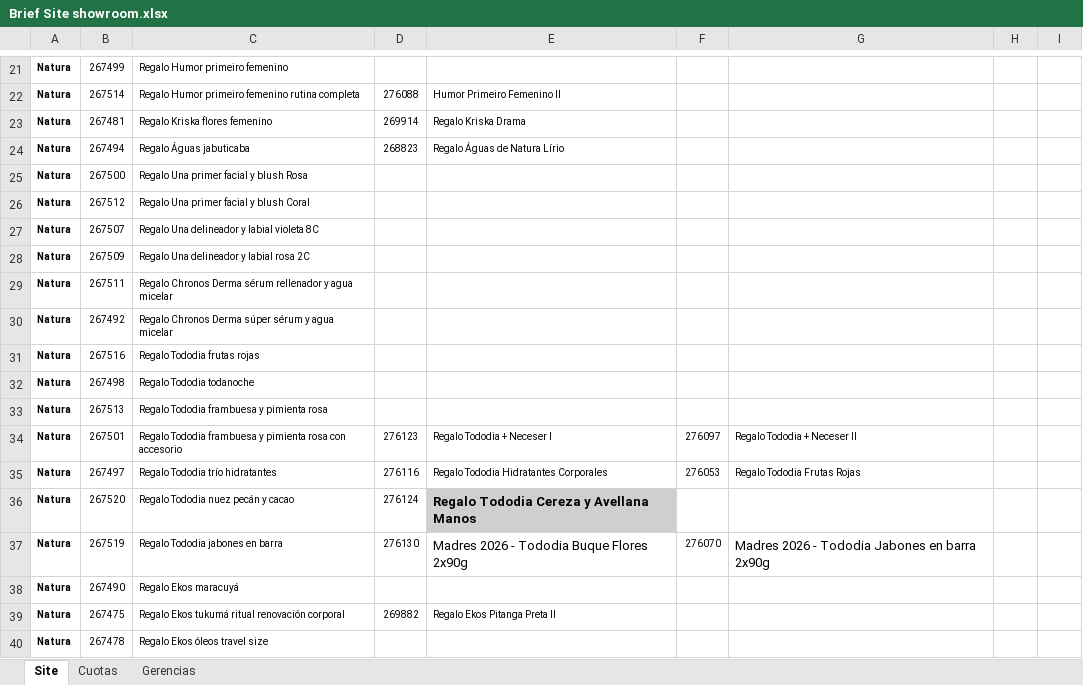
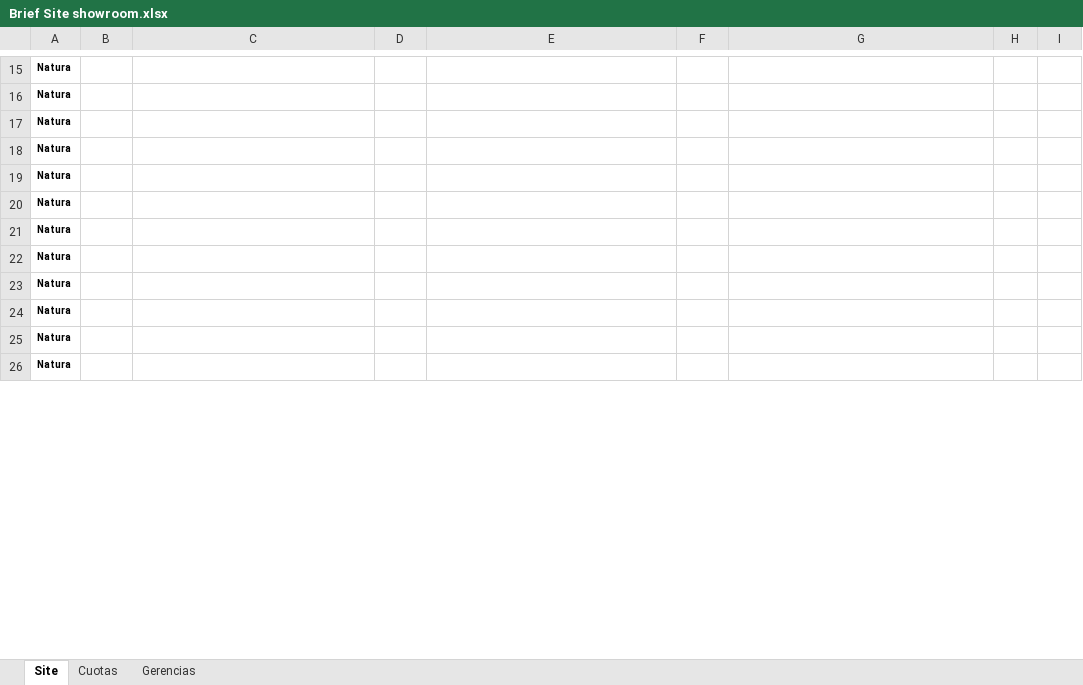
Before and after one commit to deciclomonitoreo-hub/Navidad, an Excel workbook: Brief Site showroom.xlsx, sheet Site, drawn as a sheet; only a part is shown, gaps mark what is left out; values as stored, in another font and other column widths than the file's, no borders; charts and pictures not drawn; removed rows and columns are numbered as before the commit, all else as after; the diff covers the shown part only; the diff names each change by its address in the sheet, - before the commit and + after, or states it on an @@ line.

```diff
--- a/Brief Site showroom.xlsx (sheet Site)
+++ b/Brief Site showroom.xlsx (sheet Site)
-B15: 267499
+B15: (empty)
-C15: Regalo Humor primeiro femenino
+C15: (empty)
-row 22: Natura | 267514 | Regalo Humor primeiro femenino rutina completa | 276088 | Humor Primeiro Femenino II
-row 23: Natura | 267481 | Regalo Kriska flores femenino | 269914 | Regalo Kriska Drama
-row 24: Natura | 267494 | Regalo Águas jabuticaba | 268823 | Regalo Águas de Natura Lírio
-B16: 267500
+B16: (empty)
-C16: Regalo Una primer facial y blush Rosa
+C16: (empty)
-B17: 267512
+B17: (empty)
-C17: Regalo Una primer facial y blush Coral
+C17: (empty)
-B18: 267507
+B18: (empty)
-C18: Regalo Una delineador y labial violeta 8C
+C18: (empty)
-B19: 267509
+B19: (empty)
-C19: Regalo Una delineador y labial rosa 2C
+C19: (empty)
-B20: 267511
+B20: (empty)
-C20: Regalo Chronos Derma sérum rellenador y agua micelar
+C20: (empty)
-B21: 267492
+B21: (empty)
-C21: Regalo Chronos Derma súper sérum y agua micelar
+C21: (empty)
-B22: 267516
+B22: (empty)
-C22: Regalo Tododia frutas rojas
+C22: (empty)
-B23: 267498
+B23: (empty)
-C23: Regalo Tododia todanoche
+C23: (empty)
-B24: 267513
+B24: (empty)
-C24: Regalo Tododia frambuesa y pimienta rosa
+C24: (empty)
-row 34: Natura | 267501 | Regalo Tododia frambuesa y pimienta rosa con accesorio | 276123 | Regalo Tododia + Neceser I | 276097 | Regalo Tododia + Neceser II
-row 35: Natura | 267497 | Regalo Tododia trío hidratantes | 276116 | Regalo Tododia Hidratantes Corporales | 276053 | Regalo Tododia Frutas Rojas
-row 36: Natura | 267520 | Regalo Tododia nuez pecán y cacao | 276124 | Regalo Tododia Cereza y Avellana Manos
-row 37: Natura | 267519 | Regalo Tododia jabones en barra | 276130 | Madres 2026 - Tododia Buque Flores 2x90g | 276070 | Madres 2026 - Tododia Jabones en barra 2x90g
-B25: 267490
+B25: (empty)
-C25: Regalo Ekos maracuyá
+C25: (empty)
-row 39: Natura | 267475 | Regalo Ekos tukumá ritual renovación corporal | 269882 | Regalo Ekos Pitanga Preta II
-B26: 267478
+B26: (empty)
-C26: Regalo Ekos óleos travel size
+C26: (empty)
```
Also changed, not shown: 23 added rows, 15 removed rows and 52 edited cells elsewhere in this sheet, sheet Cuotas, 28 other files.
